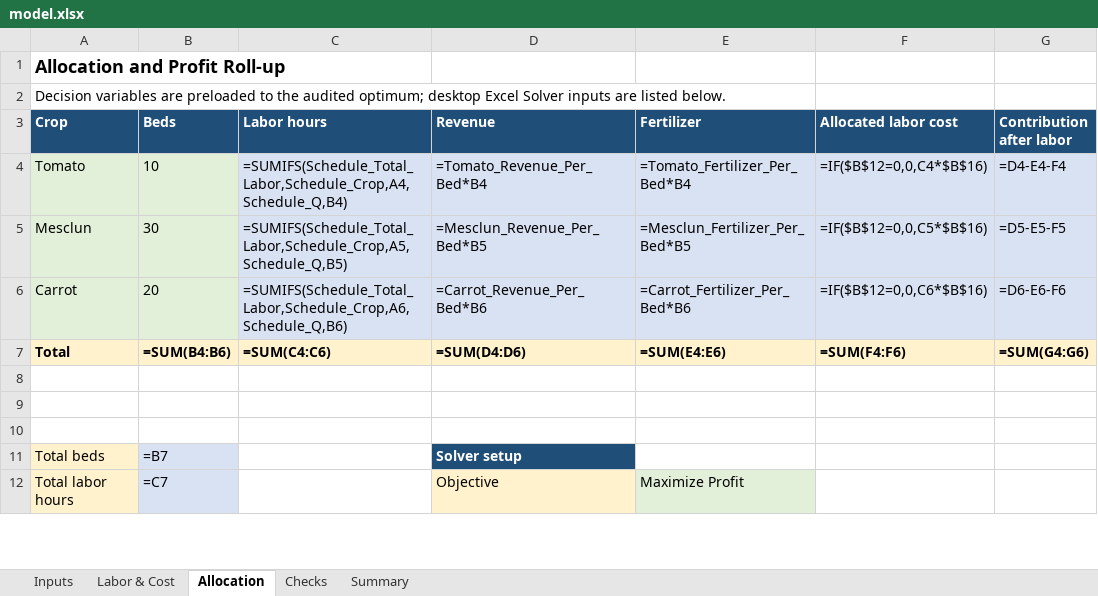
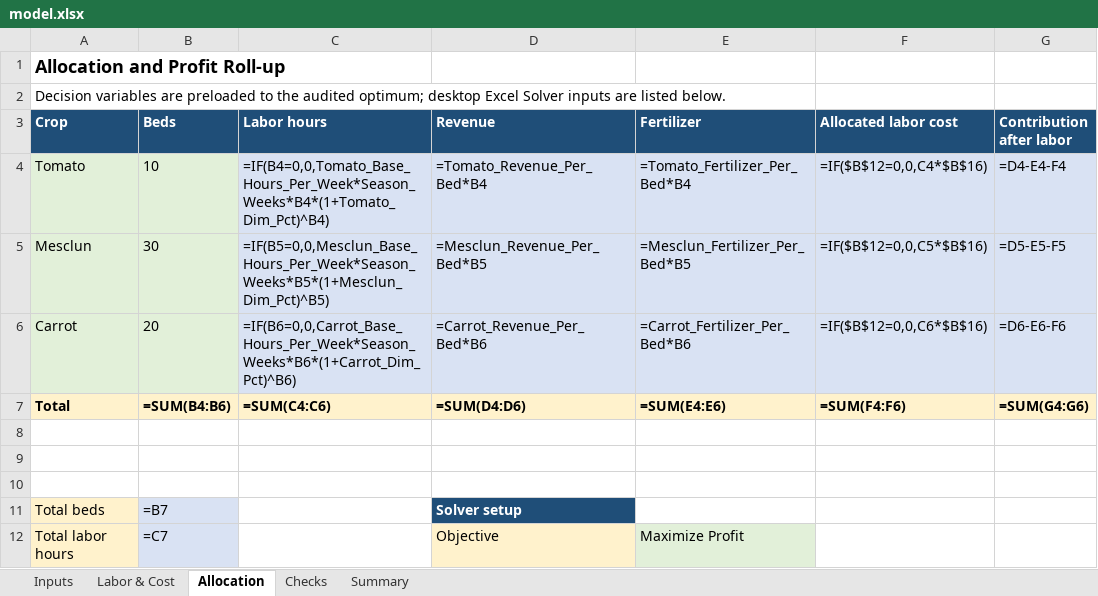
Before and after one commit to bvn2103/Brandon-Vi-Nguyen, an Excel workbook: capabilities/marginal-analysis/model.xlsx, sheet Allocation, drawn as a sheet; only a part is shown; values as stored, in another font and other column widths than the file's, no borders; formulas without a stored value are shown as written; the diff names each change by its address in the sheet, - before the commit and + after, or states it on an @@ line.

```diff
--- a/capabilities/marginal-analysis/model.xlsx (sheet Allocation)
+++ b/capabilities/marginal-analysis/model.xlsx (sheet Allocation)
-C4 (Labor hours): =SUMIFS(Schedule_Total_Labor,Schedule_Crop,A4,Schedule_Q,B4)
+C4 (Labor hours): =IF(B4=0,0,Tomato_Base_Hours_Per_Week*Season_Weeks*B4*(1+Tomato_Dim_Pct)^B4)
-C5 (Labor hours): =SUMIFS(Schedule_Total_Labor,Schedule_Crop,A5,Schedule_Q,B5)
+C5 (Labor hours): =IF(B5=0,0,Mesclun_Base_Hours_Per_Week*Season_Weeks*B5*(1+Mesclun_Dim_Pct)^B5)
-C6 (Labor hours): =SUMIFS(Schedule_Total_Labor,Schedule_Crop,A6,Schedule_Q,B6)
+C6 (Labor hours): =IF(B6=0,0,Carrot_Base_Hours_Per_Week*Season_Weeks*B6*(1+Carrot_Dim_Pct)^B6)
```
Also changed, not shown: sheet Inputs, 2 other files.
